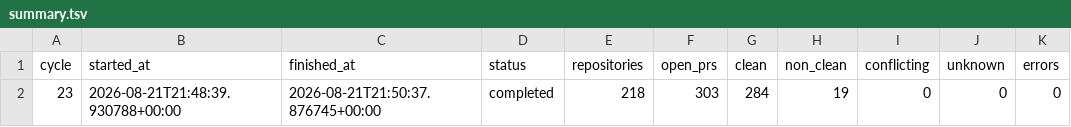
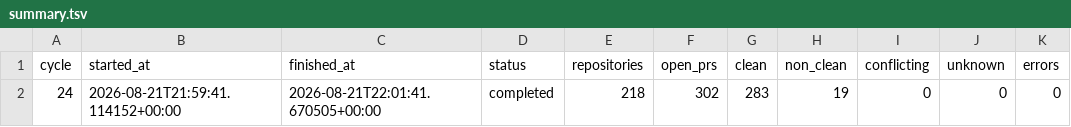
Before and after one commit to balajirajput96/autonomous-engineering-maintenance, a TSV file: state/summary.tsv, drawn as a sheet.

```diff
--- a/state/summary.tsv
+++ b/state/summary.tsv
@@ -1,2 +1,2 @@
 cycle	started_at	finished_at	status	repositories	open_prs	clean	non_clean	conflicting	unknown	errors
-23	2026-08-21T21:48:39.930788+00:00	2026-08-21T21:50:37.876745+00:00	completed	218	303	284	19	0	0	0
+24	2026-08-21T21:59:41.114152+00:00	2026-08-21T22:01:41.670505+00:00	completed	218	302	283	19	0	0	0
```
Also changed, not shown: 1 other file.
